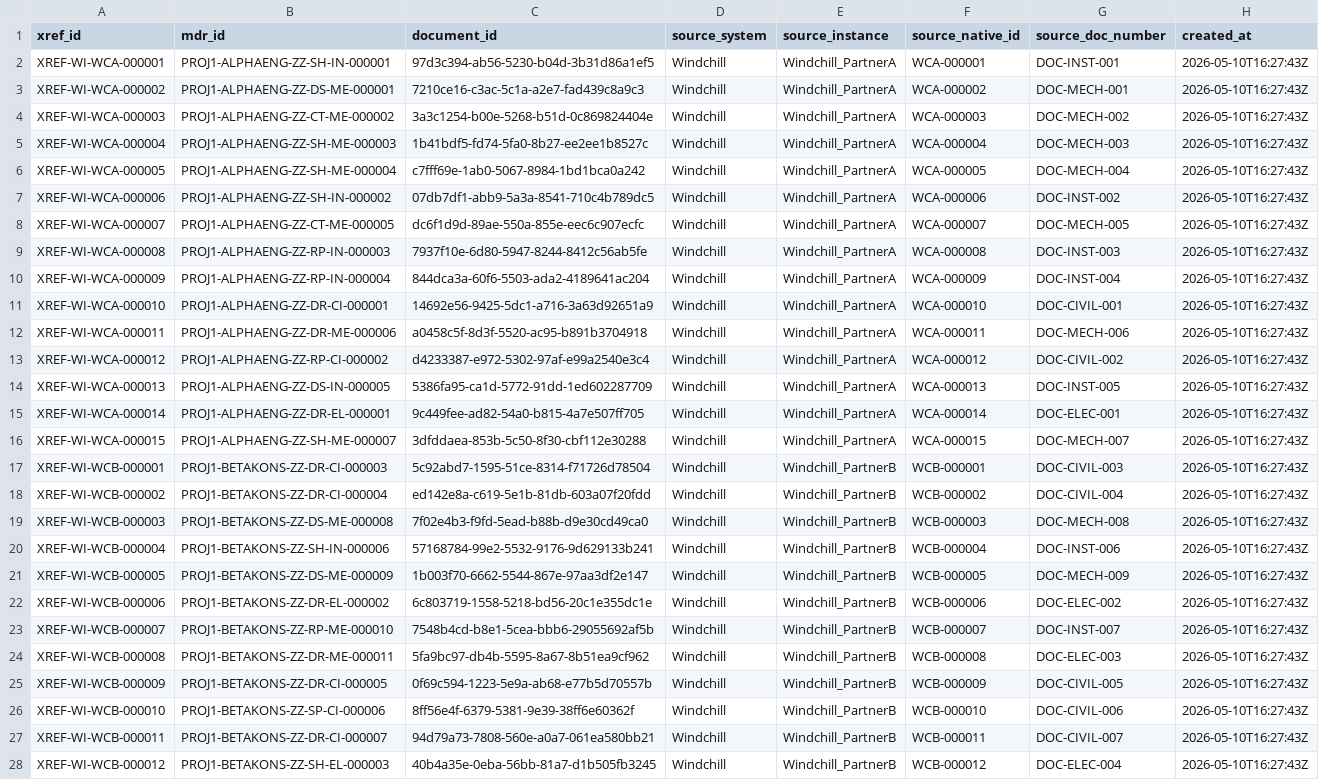
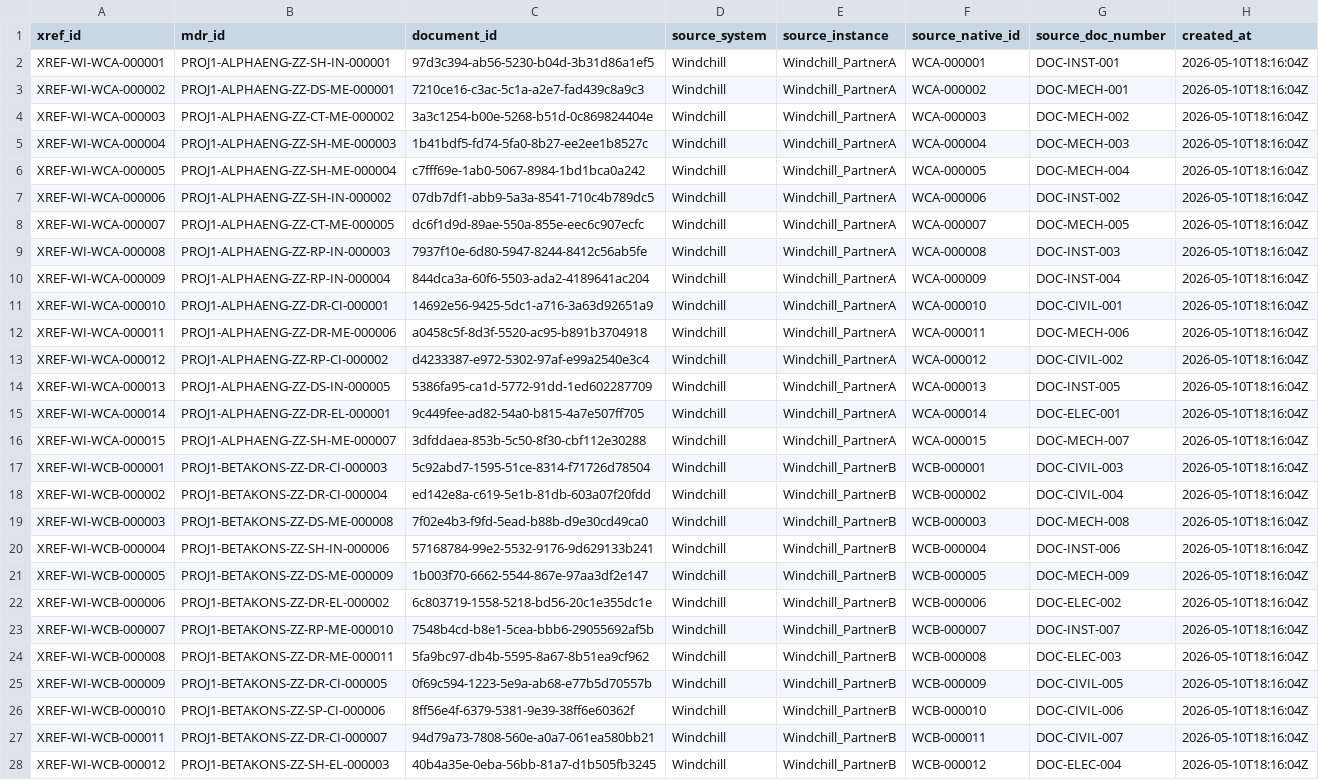
Before and after one commit to VWewer/multisource-cde-mdr-pipeline, a CSV file: data_generation/staged_cross_reference.csv, drawn as a sheet; only a part is shown; the diff covers the shown part only; the diff names each change by its address in the sheet, - before the commit and + after, or states it on an @@ line.

```diff
--- a/data_generation/staged_cross_reference.csv
+++ b/data_generation/staged_cross_reference.csv
-H2:H28 (created_at): 2026-05-10T16:27:43Z
+H2:H28 (created_at): 2026-05-10T18:16:04Z
```
Also changed, not shown: 33 edited cells elsewhere in this file, dashboard/bookmarks.csv, data_generation/mdr_requirements.csv, 6 other files.
